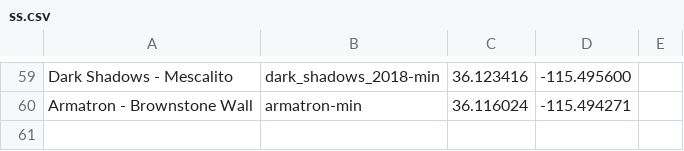
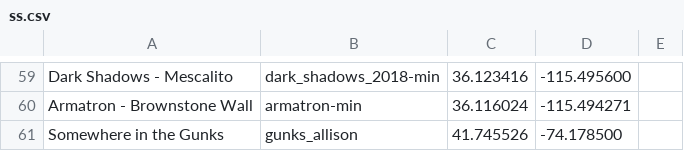
Before and after one commit to dbirman/web, a CSV file: images/ss/ss.csv, drawn as a sheet; only a part is shown, gaps mark what is left out.

Commit message:
Changing colors + adding image

```diff
--- a/images/ss/ss.csv
+++ b/images/ss/ss.csv
@@ -60 +60,2 @@ Dark Shadows - Mescalito,dark_shadows_2018-min,36.123416,-115.495600
 Armatron - Brownstone Wall,armatron-min,36.116024,-115.494271
+Somewhere in the Gunks,gunks_allison,41.745526,-74.178500
```
Also changed, not shown: 3 other files.
